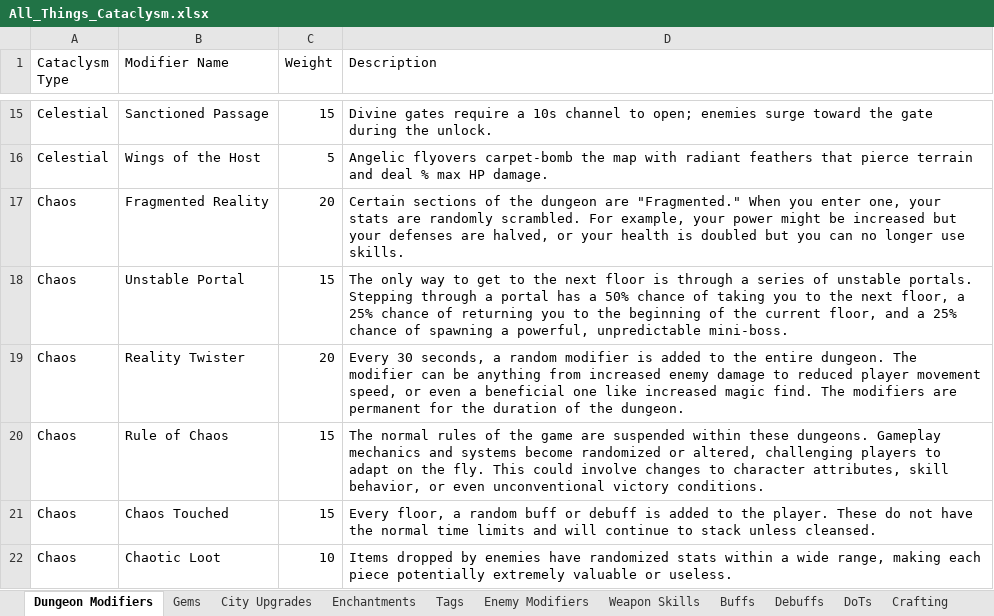
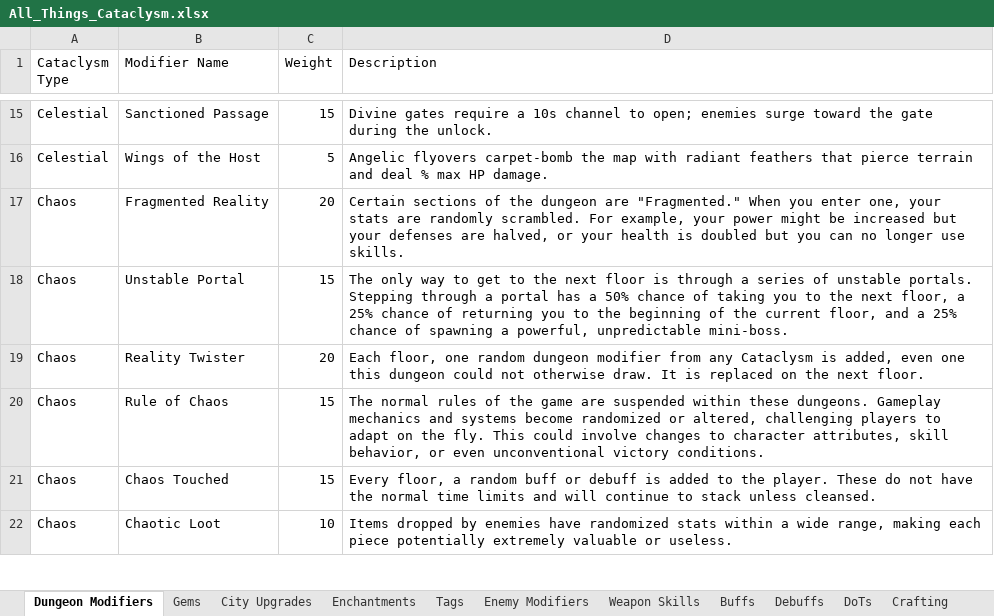
Before and after one commit to sdubois777/Cataclysm, an Excel workbook: docs/All_Things_Cataclysm.xlsx, sheet Dungeon Modifiers, drawn as a sheet; only a part is shown, gaps mark what is left out; values as stored, in another font and other column widths than the file's, no borders; table styles not drawn; the diff names each change by its address in the sheet, - before the commit and + after, or states it on an @@ line.

```diff
--- a/docs/All_Things_Cataclysm.xlsx (sheet Dungeon Modifiers)
+++ b/docs/All_Things_Cataclysm.xlsx (sheet Dungeon Modifiers)
-D19 (Description): Every 30 seconds, a random modifier is added to the entire dungeon. The modifier can be anything from increased enemy damage to reduced player movement speed, or even a beneficial one like increased magic find. The modifiers are permanent for the duration of the dungeon.
+D19 (Description): Each floor, one random dungeon modifier from any Cataclysm is added, even one this dungeon could not otherwise draw. It is replaced on the next floor.
```
Also changed, not shown: 5 other files.
